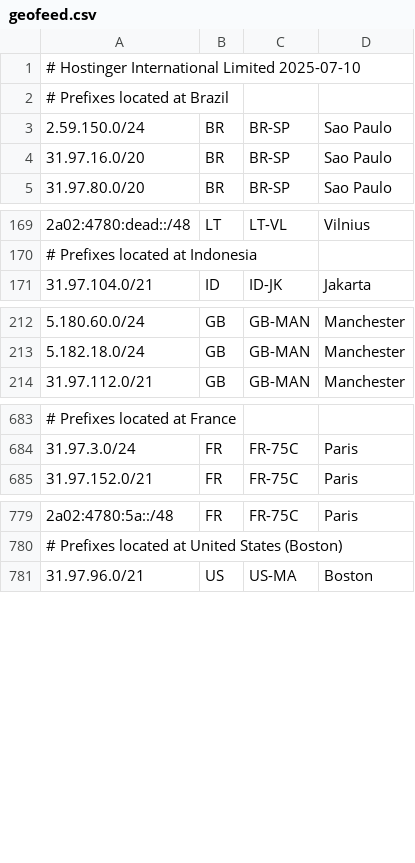
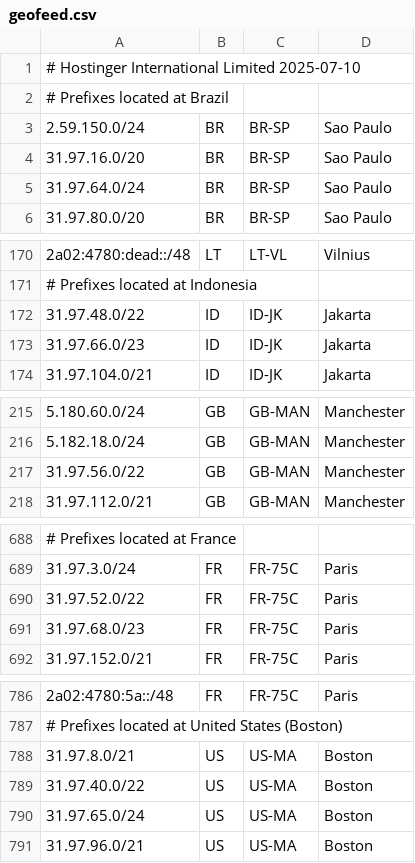
Before and after one commit to hostinger/geofeed, a CSV file: geofeed.csv, drawn as a sheet; only a part is shown, gaps mark what is left out; the diff covers the shown part only; the diff names each change by its address in the sheet, - before the commit and + after, or states it on an @@ line.

Commit message:
Update geofeed.csv

```diff
--- a/geofeed.csv
+++ b/geofeed.csv
+row 5: 31.97.64.0/24 | BR | BR-SP | Sao Paulo
+row 172: 31.97.48.0/22 | ID | ID-JK | Jakarta
+row 173: 31.97.66.0/23 | ID | ID-JK | Jakarta
+row 217: 31.97.56.0/22 | GB | GB-MAN | Manchester
+row 690: 31.97.52.0/22 | FR | FR-75C | Paris
+row 691: 31.97.68.0/23 | FR | FR-75C | Paris
+row 788: 31.97.8.0/21 | US | US-MA | Boston
+row 789: 31.97.40.0/22 | US | US-MA | Boston
+row 790: 31.97.65.0/24 | US | US-MA | Boston
```
Also changed, not shown: 2 added rows elsewhere in this file.
